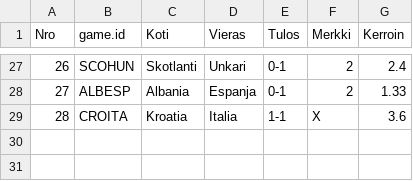
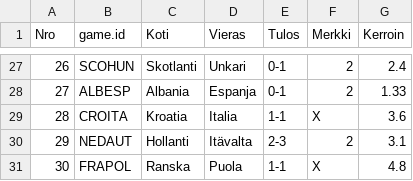
Before and after one commit to joniok/emveikkaus2024, a CSV file: points/evaluation.csv, drawn as a sheet; only a part is shown, gaps mark what is left out.

```diff
--- a/points/evaluation.csv
+++ b/points/evaluation.csv
@@ -29 +29,3 @@
 "28","CROITA","Kroatia","Italia","1-1","X","3.6"
+"29","NEDAUT","Hollanti","Itävalta","2-3","2","3.1"
+"30","FRAPOL","Ranska","Puola","1-1","X","4.8"
```
Also changed, not shown: 4 other files.
